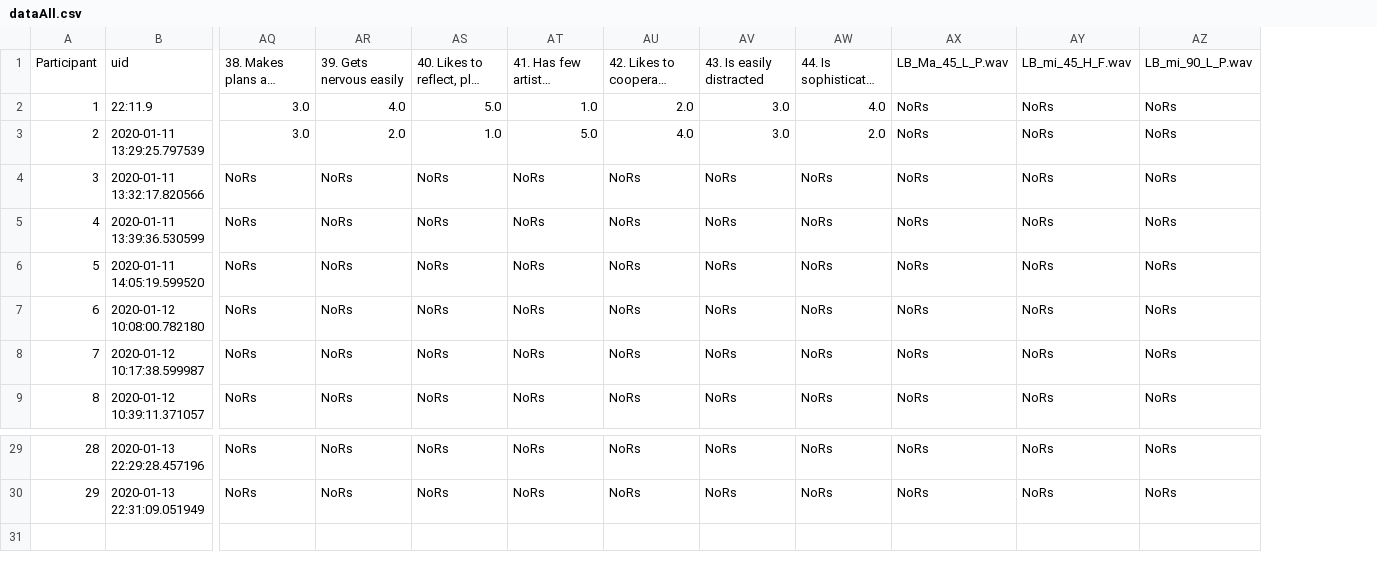
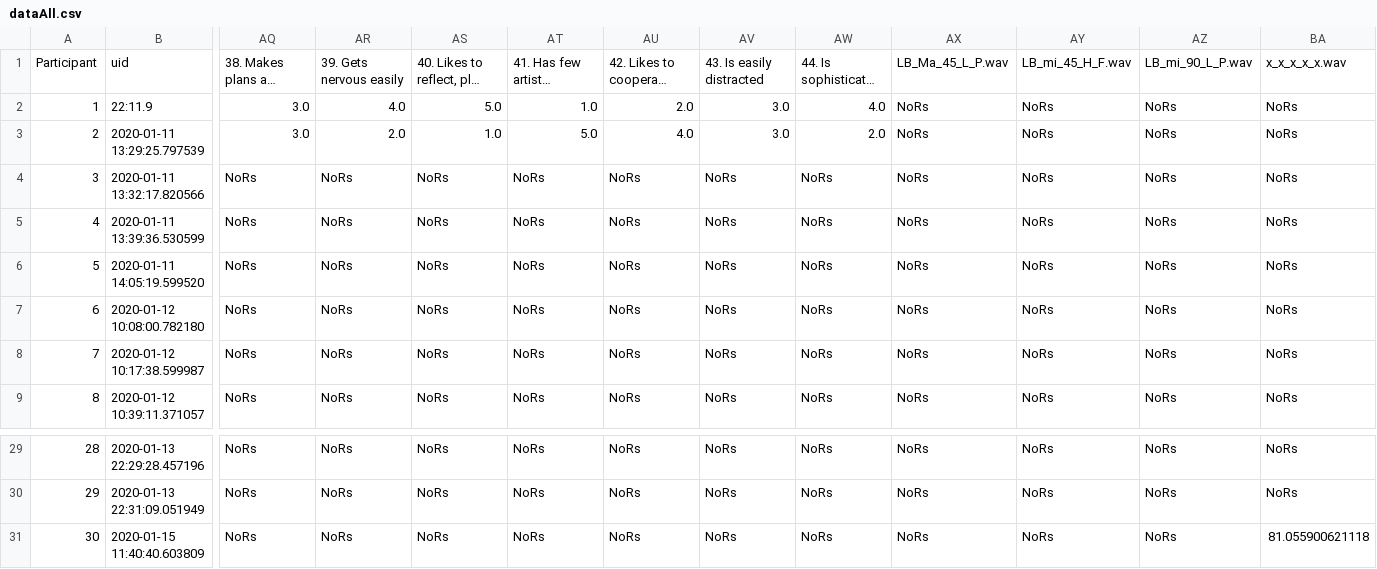
Before and after one commit to mayabflannery/exp-music-preference, a CSV file: d09exp/resources/dataAll.csv, drawn as a sheet; only a part is shown, gaps mark what is left out; long unchanged cells end in …; rows hold the shown columns only; the diff names each change by its address in the sheet, - before the commit and + after, or states it on an @@ line.

```diff
--- a/d09exp/resources/dataAll.csv
+++ b/d09exp/resources/dataAll.csv
+column BA, rows 1-9: x_x_x_x_x.wav | NoRs | NoRs | NoRs | NoRs | NoRs | NoRs | NoRs | NoRs; rows 29-30: NoRs | NoRs
+row 31: 30 | 2020-01-15 11:40:40.603809 | NoRs | NoRs | NoRs | NoRs | NoRs | NoRs | NoRs | NoRs | NoRs | NoRs | 81.055900621118
```
Also changed, not shown: 4 other files.
